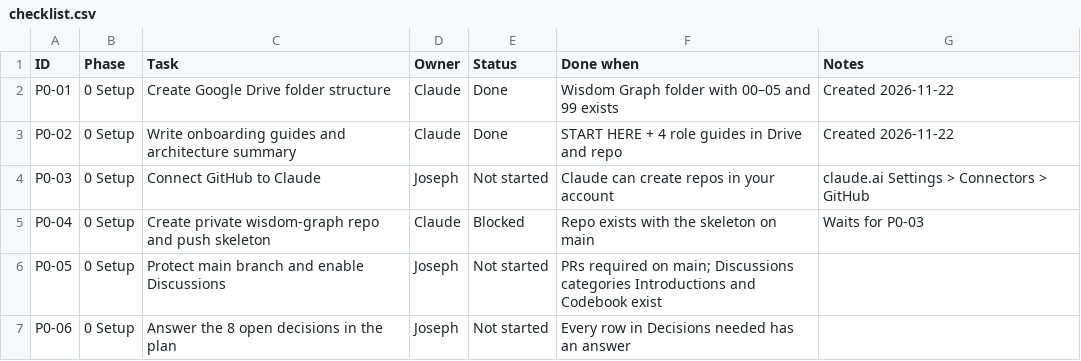
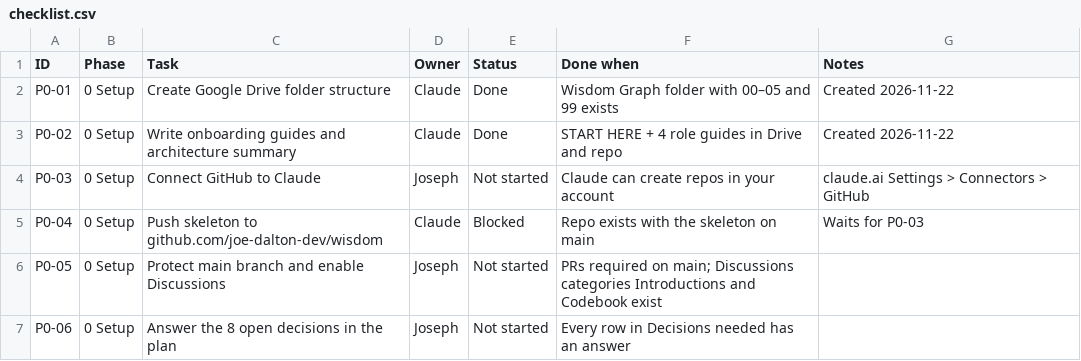
Before and after one commit to joe-dalton-dev/wisdom, a CSV file: project/checklist.csv, drawn as a sheet; only a part is shown.

```diff
--- a/project/checklist.csv
+++ b/project/checklist.csv
@@ -4,3 +4,3 @@ P0-02,0 Setup,Write onboarding guides and architecture summary,Claude,Done,START
 P0-03,0 Setup,Connect GitHub to Claude,Joseph,Not started,Claude can create repos in your account,claude.ai Settings > Connectors > GitHub
-P0-04,0 Setup,Create private wisdom-graph repo and push skeleton,Claude,Blocked,Repo exists with the skeleton on main,Waits for P0-03
+P0-04,0 Setup,Push skeleton to github.com/joe-dalton-dev/wisdom,Claude,Blocked,Repo exists with the skeleton on main,Waits for P0-03
 P0-05,0 Setup,Protect main branch and enable Discussions,Joseph,Not started,PRs required on main; Discussions categories Introductions and Codebook exist,
```
Also changed, not shown: 3 other files.
